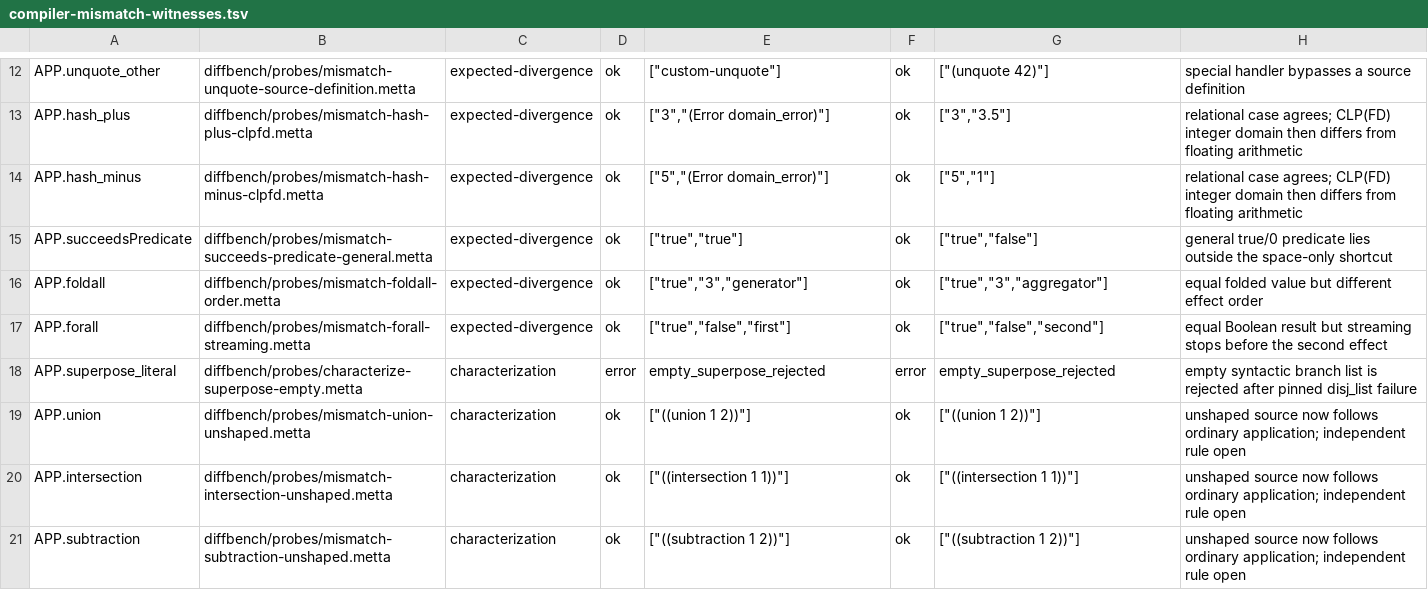
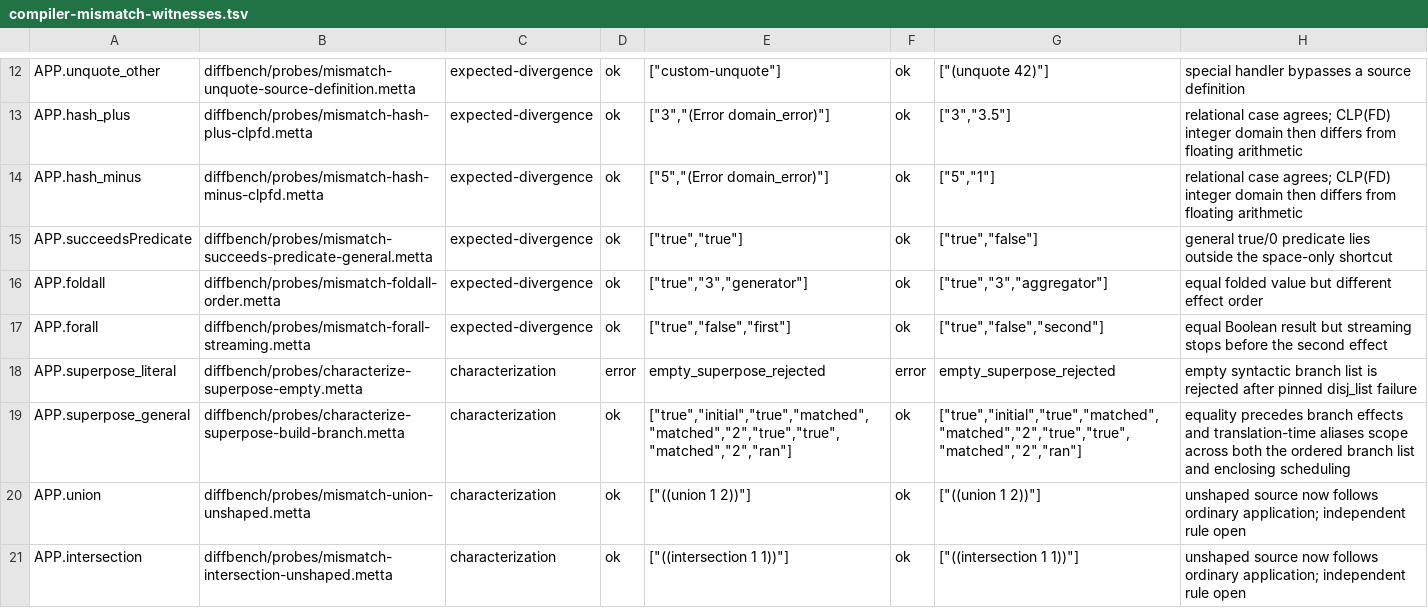
Before and after one commit to godelclaw/LeaTTa, a TSV file: diffbench/compiler-mismatch-witnesses.tsv, drawn as a sheet; only a part is shown, gaps mark what is left out; the shorter side is filled out with more unchanged rows; the diff names each change by its address in the sheet, - before the commit and + after, or states it on an @@ line.

Commit message:
PLeaTTa: preserve superpose translation-time aliases

```diff
--- a/diffbench/compiler-mismatch-witnesses.tsv
+++ b/diffbench/compiler-mismatch-witnesses.tsv
+row 19: APP.superpose_general | diffbench/probes/characterize-superpose-build-branch.metta | characterization | ok | ["true","initial","true","matched","matched","2","true","true","matched","2","ran"] | ok | ["true","initial","true","matched","matched","2","true","true","matched","2","ran"] | equality precedes branch effects and translation-time aliases scope across both the ordered branch list and enclosing scheduling
```
Also changed, not shown: diffbench/compiler-obligations.tsv, 22 other files.
